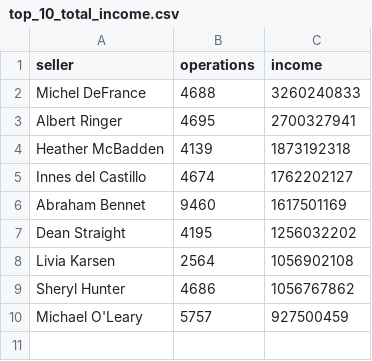
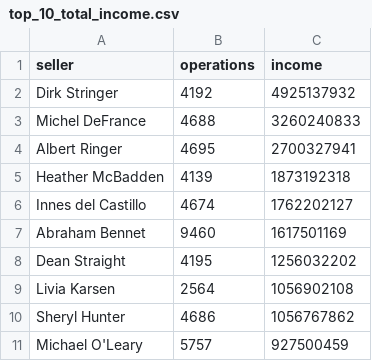
Before and after one commit to alekseyskr3d-a11y/moscow-data-analyst-project-92, a CSV file: top_10_total_income.csv, drawn as a sheet; the diff names each change by its address in the sheet, - before the commit and + after, or states it on an @@ line.

Commit message:
Add files via upload

```diff
--- a/top_10_total_income.csv
+++ b/top_10_total_income.csv
+row 2: Dirk Stringer | 4192 | 4925137932
```
